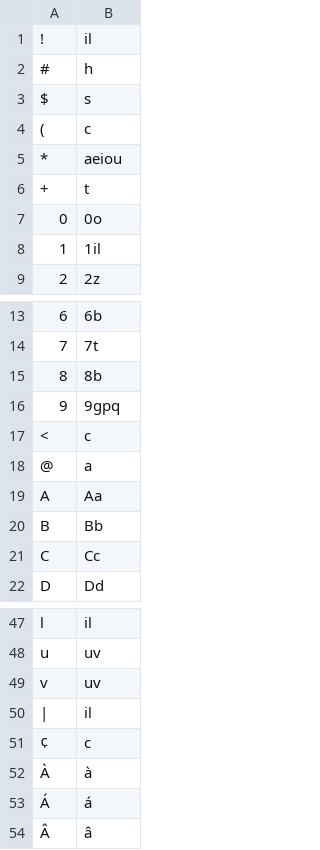
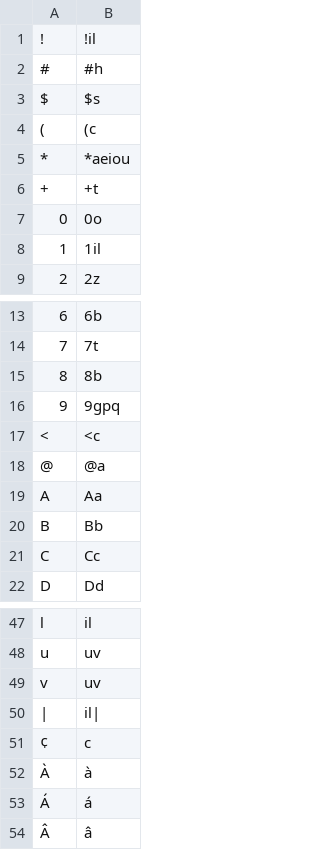
Before and after one commit to finnbear/rustrict, a CSV file: src/replacements.csv, drawn as a sheet; only a part is shown, gaps mark what is left out.

```diff
--- a/src/replacements.csv
+++ b/src/replacements.csv
@@ -1,7 +1,7 @@
-!,il
-#,h
-$,s
-(,c
-*,aeiou
-+,t
+!,!il
+#,#h
+$,$s
+(,(c
+*,*aeiou
++,+t
 0,0o
@@ -16,4 +16,4 @@ $,s
 9,9gpq
-<,c
-@,a
+<,<c
+@,@a
 A,Aa
@@ -49,3 +49,3 @@ u,uv
 v,uv
-|,il
+|,il|
 ¢,c
```
Also changed, not shown: src/profanity.csv, 9 other files.
